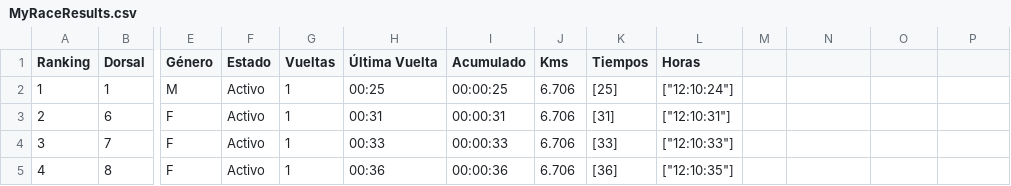
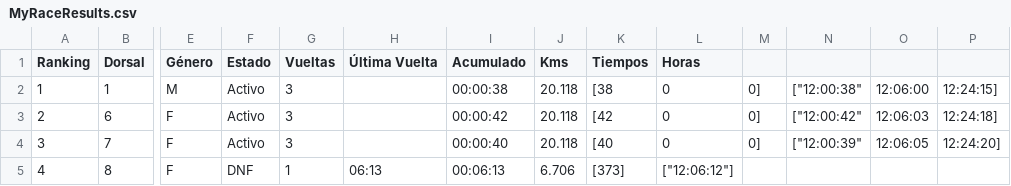
Before and after one commit to chinocdelu/visor-csv, a CSV file: MyRaceResults.csv, drawn as a sheet; only a part is shown, gaps mark what is left out; the diff covers the shown part only; the diff names each change by its address in the sheet, - before the commit and + after, or states it on an @@ line.

Commit message:
Add files via upload

```diff
--- a/MyRaceResults.csv
+++ b/MyRaceResults.csv
-G2:G4 (Vueltas): 1
+G2:G4 (Vueltas): 3
-H2 (Última Vuelta): 00:25
+H2 (Última Vuelta): (empty)
-I2 (Acumulado): 00:00:25
+I2 (Acumulado): 00:00:38
-J2:J4 (Kms): 6.706
+J2:J4 (Kms): 20.118
-K2 (Tiempos): [25]
+K2 (Tiempos): [38
-L2 (Horas): ["12:10:24"]
+L2 (Horas): 0
-M2:M4: (empty)
+M2:M4: 0]
-N2: (empty)
+N2: ["12:00:38"
-O2: (empty)
+O2: 12:06:00
-P2: (empty)
+P2: 12:24:15]
-H3 (Última Vuelta): 00:31
+H3 (Última Vuelta): (empty)
-I3 (Acumulado): 00:00:31
+I3 (Acumulado): 00:00:42
-K3 (Tiempos): [31]
+K3 (Tiempos): [42
-L3 (Horas): ["12:10:31"]
+L3 (Horas): 0
-N3: (empty)
+N3: ["12:00:42"
-O3: (empty)
+O3: 12:06:03
-P3: (empty)
+P3: 12:24:18]
-H4 (Última Vuelta): 00:33
+H4 (Última Vuelta): (empty)
-I4 (Acumulado): 00:00:33
+I4 (Acumulado): 00:00:40
-K4 (Tiempos): [33]
+K4 (Tiempos): [40
-L4 (Horas): ["12:10:33"]
+L4 (Horas): 0
-N4: (empty)
+N4: ["12:00:39"
-O4: (empty)
+O4: 12:06:05
-P4: (empty)
+P4: 12:24:20]
-F5 (Estado): Activo
+F5 (Estado): DNF
-H5 (Última Vuelta): 00:36
+H5 (Última Vuelta): 06:13
-I5 (Acumulado): 00:00:36
+I5 (Acumulado): 00:06:13
-K5 (Tiempos): [36]
+K5 (Tiempos): [373]
-L5 (Horas): ["12:10:35"]
+L5 (Horas): ["12:06:12"]
```
Also changed, not shown: 19 edited cells elsewhere in this file.
